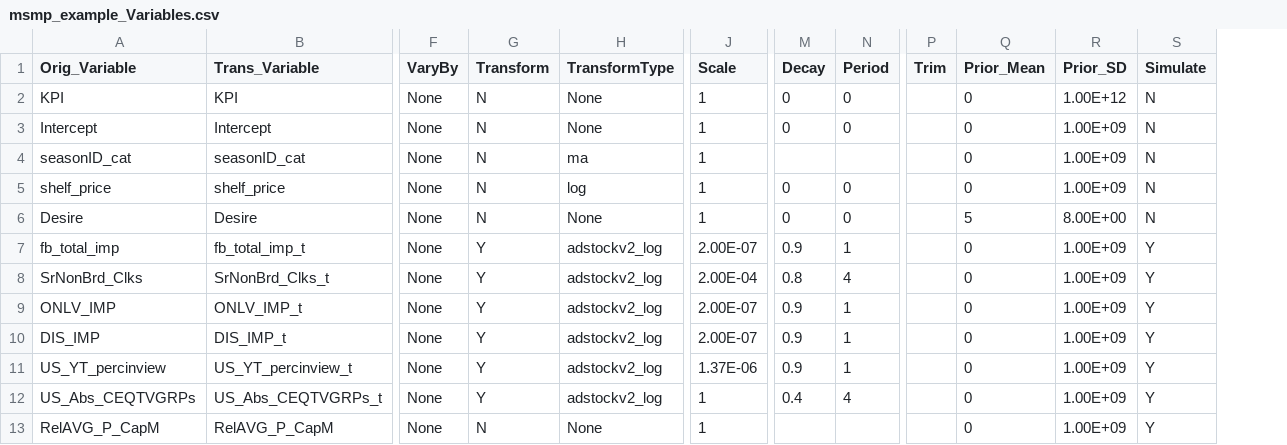
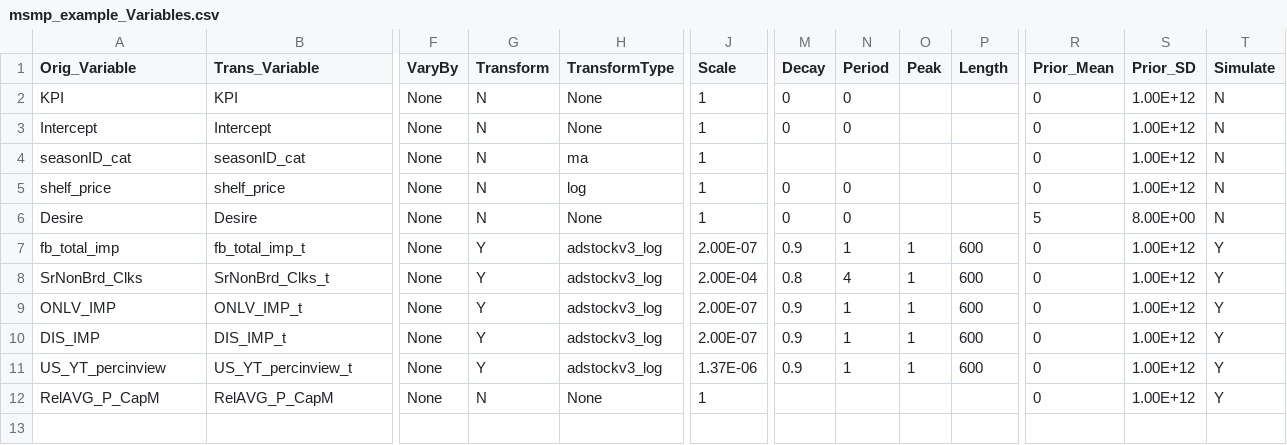
Before and after one commit to omgchdata/mmm_usa_codebase, a CSV file: msmp_example/msmp_example_Variables.csv, drawn as a sheet; only a part is shown, gaps mark what is left out; removed rows and columns are numbered as before the commit, all else as after; rows hold the shown columns only; the diff names each change by its address in the sheet, - before the commit and + after, or states it on an @@ line.

```diff
--- a/msmp_example/msmp_example_Variables.csv
+++ b/msmp_example/msmp_example_Variables.csv
+column O (Peak), rows 7-11: all 1
+column P (Length), rows 7-11: all 600
-column P (Trim), empty
-S3:S5 (Prior_SD): 1.00E+09
+S3:S5 (Prior_SD): 1.00E+12
-H7:H11 (TransformType): adstockv2_log
+H7:H11 (TransformType): adstockv3_log
-S7:S11 (Prior_SD): 1.00E+09
+S7:S11 (Prior_SD): 1.00E+12
-row 12: US_Abs_CEQTVGRPs | US_Abs_CEQTVGRPs_t | None | Y | adstockv2_log | 1 | 0.4 | 4 |  | 0 | 1.00E+09 | Y
-S12 (Prior_SD): 1.00E+09
+S12 (Prior_SD): 1.00E+12
```
Also changed, not shown: mmm_unnest_example/main_model/main_model_Variables.csv, mmm_unnest_example/sub_model/sub_model_Variables.csv, 50 other files.
